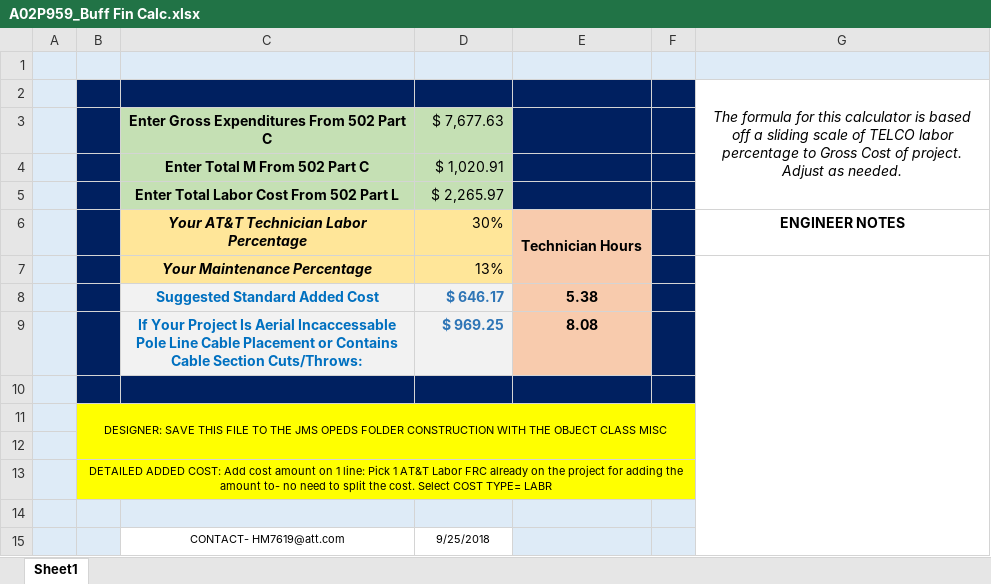
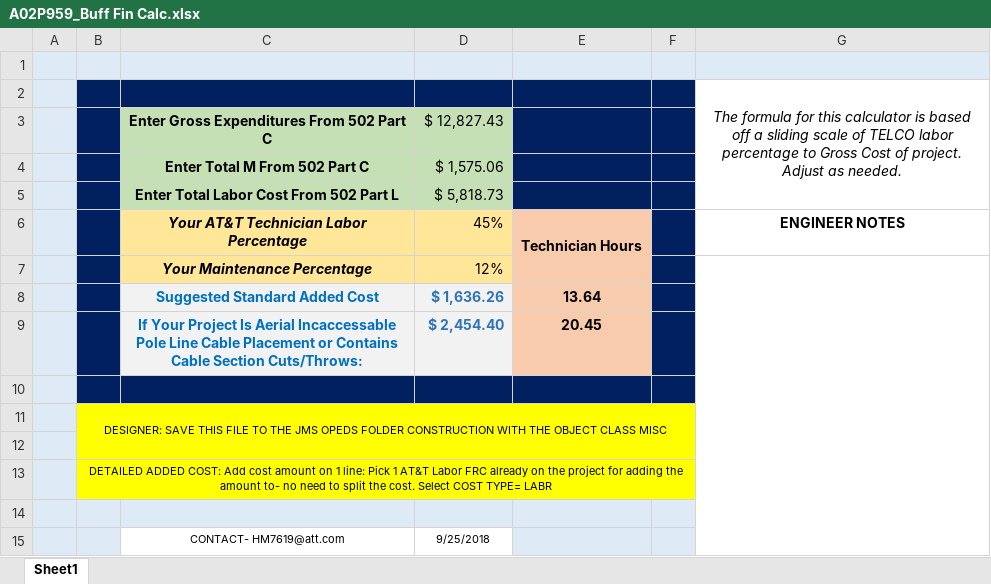
Before and after one commit to onir2024/SHR, an Excel workbook: A02P959_Buff Fin Calc.xlsx, sheet Sheet1, drawn as a sheet; values as stored, in another font and other column widths than the file's, no borders; removed rows and columns are numbered as before the commit, all else as after; the diff names each change by its address in the sheet, - before the commit and + after, or states it on an @@ line.

```diff
--- a/A02P959_Buff Fin Calc.xlsx (sheet Sheet1)
+++ b/A02P959_Buff Fin Calc.xlsx (sheet Sheet1)
-D3: $ 7,677.63
+D3: $ 12,827.43
-D4: $ 1,020.91
+D4: $ 1,575.06
-D5: $ 2,265.97
+D5: $ 5,818.73
-D6: 30%
+D6: 45%
-D7: 13%
+D7: 12%
-row 8:  |  | Suggested Standard Added Cost | $ 646.17 | 5.38
-row 9:  |  | If Your Project Is Aerial Incaccessable Pole Line Cable Placement or Contains Cable Section Cuts/Throws: | $ 969.25 | 8.08
+row 8:  |  | Suggested Standard Added Cost | $ 1,636.26 | 13.64
+row 9:  |  | If Your Project Is Aerial Incaccessable Pole Line Cable Placement or Contains Cable Section Cuts/Throws: | $ 2,454.40 | 20.45
```
Also changed, not shown: 1 other file.
